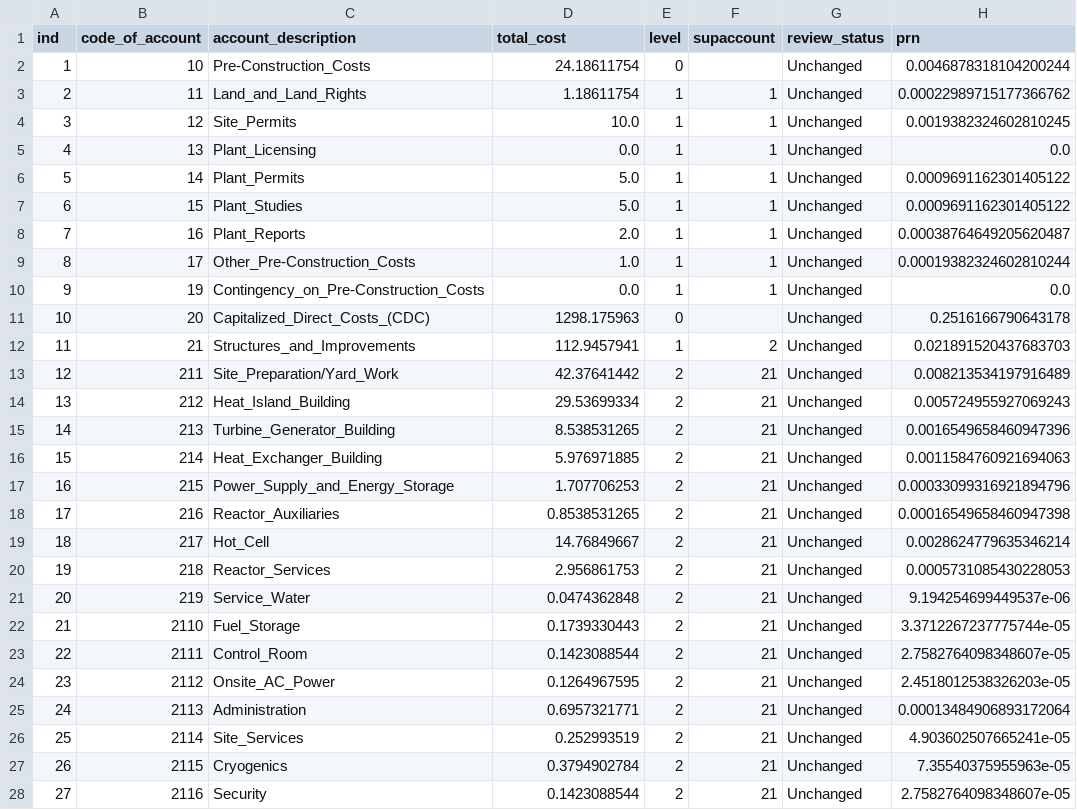
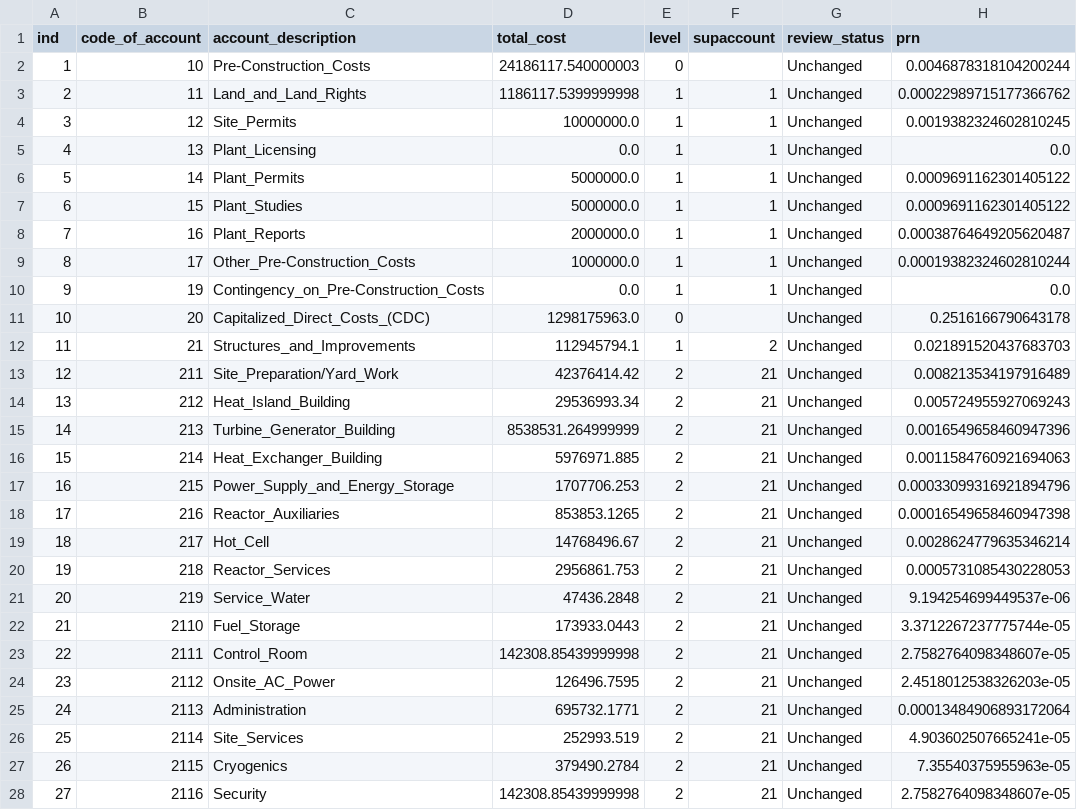
Before and after one commit to accert-dev/ACCERT, a CSV file: tutorial/accert/ref_tables/mirror_account.csv, drawn as a sheet; only a part is shown; the diff covers the shown part only; the diff names each change by its address in the sheet, - before the commit and + after, or states it on an @@ line.

Commit message:
Fix Mirror account cost scaling and rollup behavior

```diff
--- a/tutorial/accert/ref_tables/mirror_account.csv
+++ b/tutorial/accert/ref_tables/mirror_account.csv
-D2 (total_cost): 24.18611754
+D2 (total_cost): 24186117.540000003
-D3 (total_cost): 1.18611754
+D3 (total_cost): 1186117.5399999998
-D4 (total_cost): 10.0
+D4 (total_cost): 10000000.0
-D6:D7 (total_cost): 5.0
+D6:D7 (total_cost): 5000000.0
-D8 (total_cost): 2.0
+D8 (total_cost): 2000000.0
-D9 (total_cost): 1.0
+D9 (total_cost): 1000000.0
-D11 (total_cost): 1298.175963
+D11 (total_cost): 1298175963.0
-D12 (total_cost): 112.9457941
+D12 (total_cost): 112945794.1
-D13 (total_cost): 42.37641442
+D13 (total_cost): 42376414.42
-D14 (total_cost): 29.53699334
+D14 (total_cost): 29536993.34
-D15 (total_cost): 8.538531265
+D15 (total_cost): 8538531.264999999
-D16 (total_cost): 5.976971885
+D16 (total_cost): 5976971.885
-D17 (total_cost): 1.707706253
+D17 (total_cost): 1707706.253
-D18 (total_cost): 0.8538531265
+D18 (total_cost): 853853.1265
-D19 (total_cost): 14.76849667
+D19 (total_cost): 14768496.67
-D20 (total_cost): 2.956861753
+D20 (total_cost): 2956861.753
-D21 (total_cost): 0.0474362848
+D21 (total_cost): 47436.2848
-D22 (total_cost): 0.1739330443
+D22 (total_cost): 173933.0443
-D23 (total_cost): 0.1423088544
+D23 (total_cost): 142308.85439999998
-D24 (total_cost): 0.1264967595
+D24 (total_cost): 126496.7595
-D25 (total_cost): 0.6957321771
+D25 (total_cost): 695732.1771
-D26 (total_cost): 0.252993519
+D26 (total_cost): 252993.519
-D27 (total_cost): 0.3794902784
+D27 (total_cost): 379490.2784
-D28 (total_cost): 0.1423088544
+D28 (total_cost): 142308.85439999998
```
Also changed, not shown: 47 edited cells elsewhere in this file, 5 other files.
